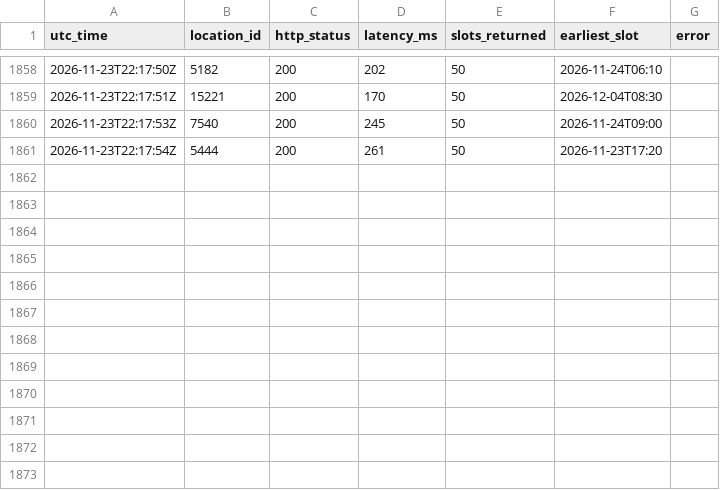
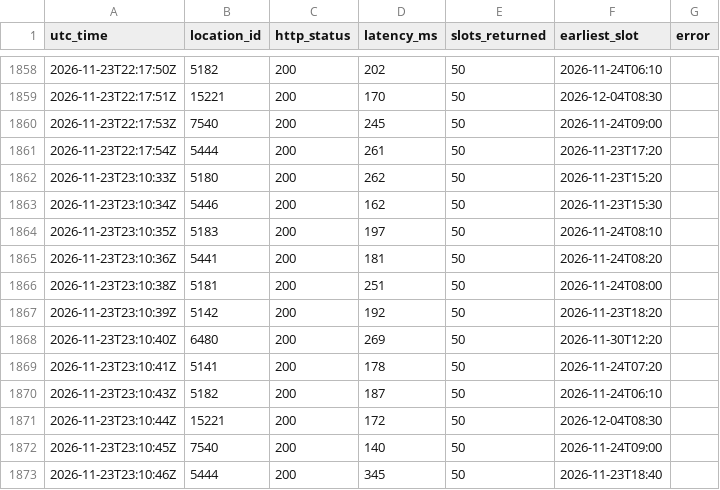
Before and after one commit to Ksherief2006-commits/slotprobe, a CSV file: data.csv, drawn as a sheet; only a part is shown, gaps mark what is left out.

Commit message:
poll 2026-11-23T23:10:47Z

```diff
--- a/data.csv
+++ b/data.csv
@@ -1861 +1861,13 @@ utc_time,location_id,http_status,latency_ms,slots_returned,earliest_slot,error
 2026-11-23T22:17:54Z,5444,200,261,50,2026-11-23T17:20,
+2026-11-23T23:10:33Z,5180,200,262,50,2026-11-23T15:20,
+2026-11-23T23:10:34Z,5446,200,162,50,2026-11-23T15:30,
+2026-11-23T23:10:35Z,5183,200,197,50,2026-11-24T08:10,
+2026-11-23T23:10:36Z,5441,200,181,50,2026-11-24T08:20,
+2026-11-23T23:10:38Z,5181,200,251,50,2026-11-24T08:00,
+2026-11-23T23:10:39Z,5142,200,192,50,2026-11-23T18:20,
+2026-11-23T23:10:40Z,6480,200,269,50,2026-11-30T12:20,
+2026-11-23T23:10:41Z,5141,200,178,50,2026-11-24T07:20,
+2026-11-23T23:10:43Z,5182,200,187,50,2026-11-24T06:10,
+2026-11-23T23:10:44Z,15221,200,172,50,2026-12-04T08:30,
+2026-11-23T23:10:45Z,7540,200,140,50,2026-11-24T09:00,
+2026-11-23T23:10:46Z,5444,200,345,50,2026-11-23T18:40,
```
